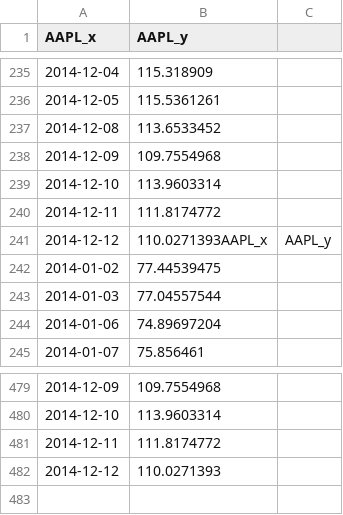
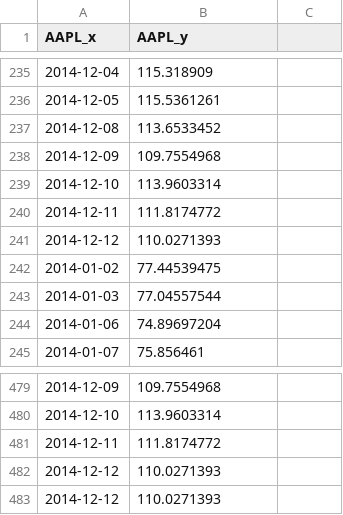
Before and after one commit to sagargg/vscode-standardjs-snippets, a CSV file: data.csv, drawn as a sheet; only a part is shown, gaps mark what is left out.

Commit message:
Update data.csv

```diff
--- a/data.csv
+++ b/data.csv
@@ -240,3 +240,3 @@ AAPL_x,AAPL_y
 2014-12-11,111.8174772
-2014-12-12,110.0271393AAPL_x,AAPL_y
+2014-12-12,110.0271393
 2014-01-02,77.44539475
@@ -481,2 +481,3 @@ AAPL_x,AAPL_y
 2014-12-11,111.8174772
+2014-12-12,110.0271393
 2014-12-12,110.0271393
```
